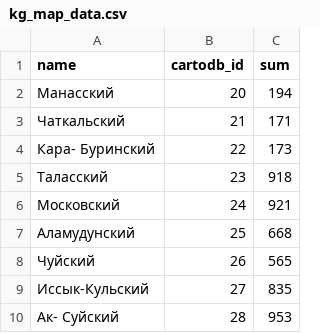
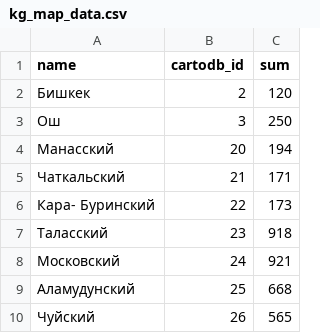
Before and after one commit to aTNa-Lab/RepForTests, a CSV file: kg_map_data.csv, drawn as a sheet; only a part is shown; the shorter side is filled out with more unchanged rows.

Commit message:
Update kg_map_data.csv

```diff
--- a/kg_map_data.csv
+++ b/kg_map_data.csv
@@ -1,2 +1,4 @@
 name,cartodb_id,sum
+Бишкек,2,120
+Ош,3,250
 Манасский,20,194
```
